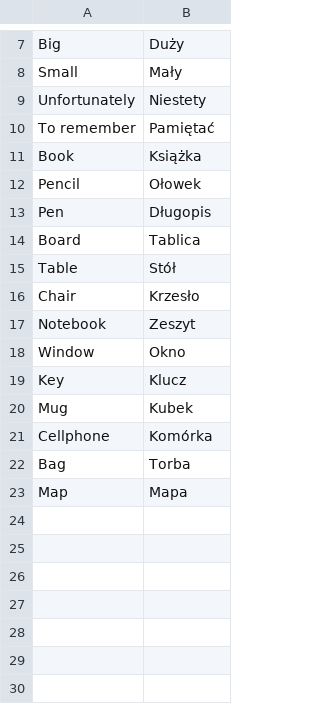
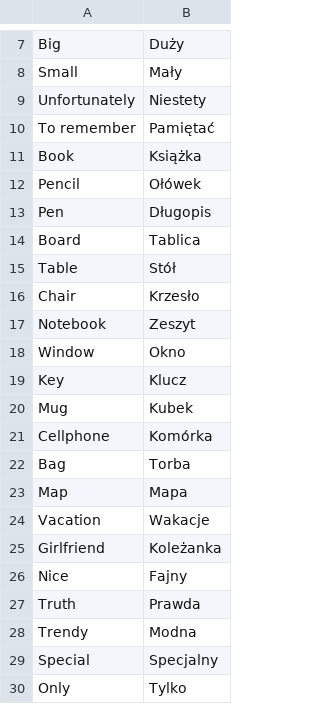
Before and after one commit to TheGreatWeekendEscape/Polski, a CSV file: src/main/resources/vocabulary/Lesson3.csv, drawn as a sheet; only a part is shown, gaps mark what is left out.

Commit message:
Lekcja3 słownictwo

```diff
--- a/src/main/resources/vocabulary/Lesson3.csv
+++ b/src/main/resources/vocabulary/Lesson3.csv
@@ -11,3 +11,3 @@ To remember,Pamiętać
 Book,Książka
-Pencil,Ołowek
+Pencil,Ołówek
 Pen,Długopis
@@ -23 +23,8 @@ Bag,Torba
 Map,Mapa
+Vacation,Wakacje
+Girlfriend,Koleżanka
+Nice,Fajny
+Truth,Prawda
+Trendy,Modna
+Special,Specjalny
+Only,Tylko
```
